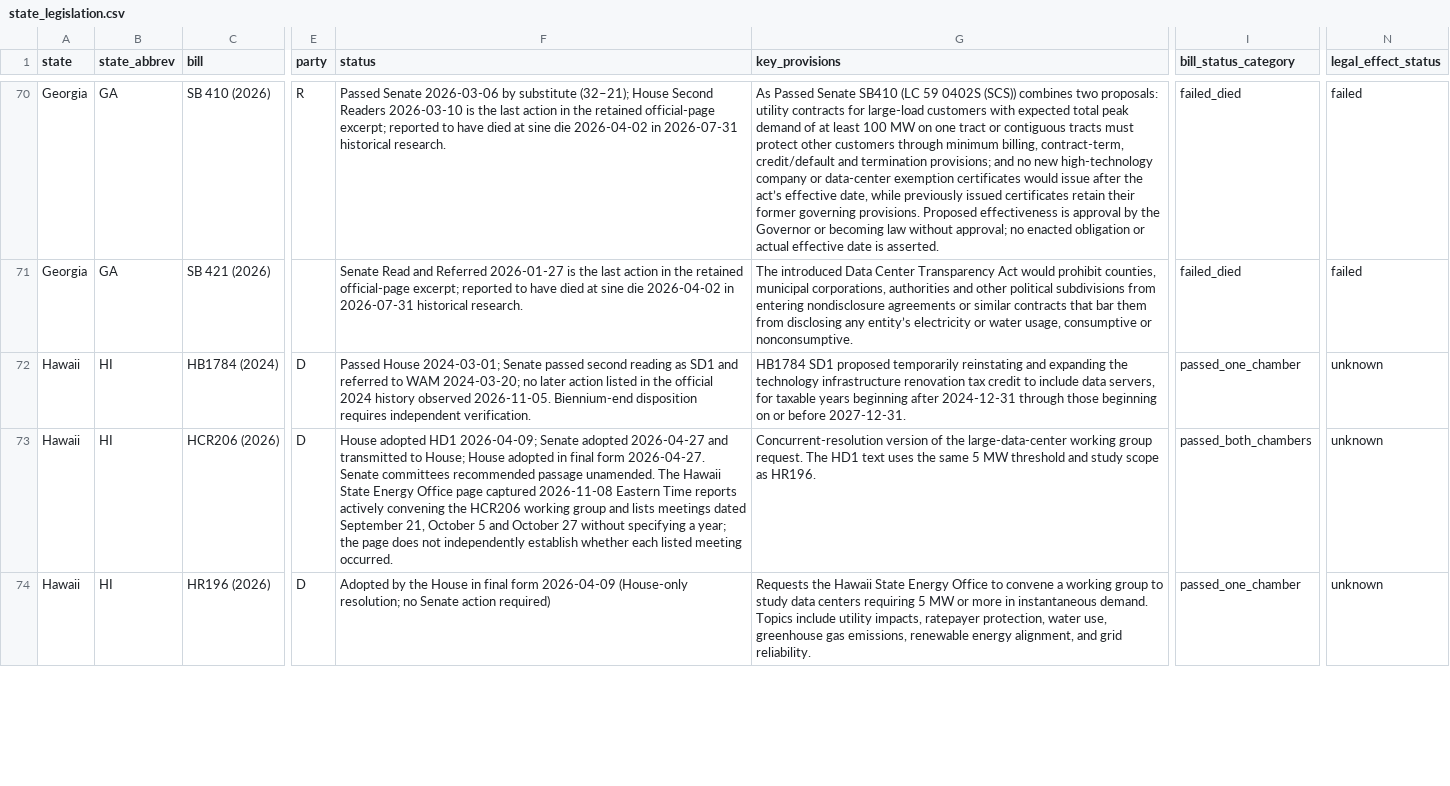
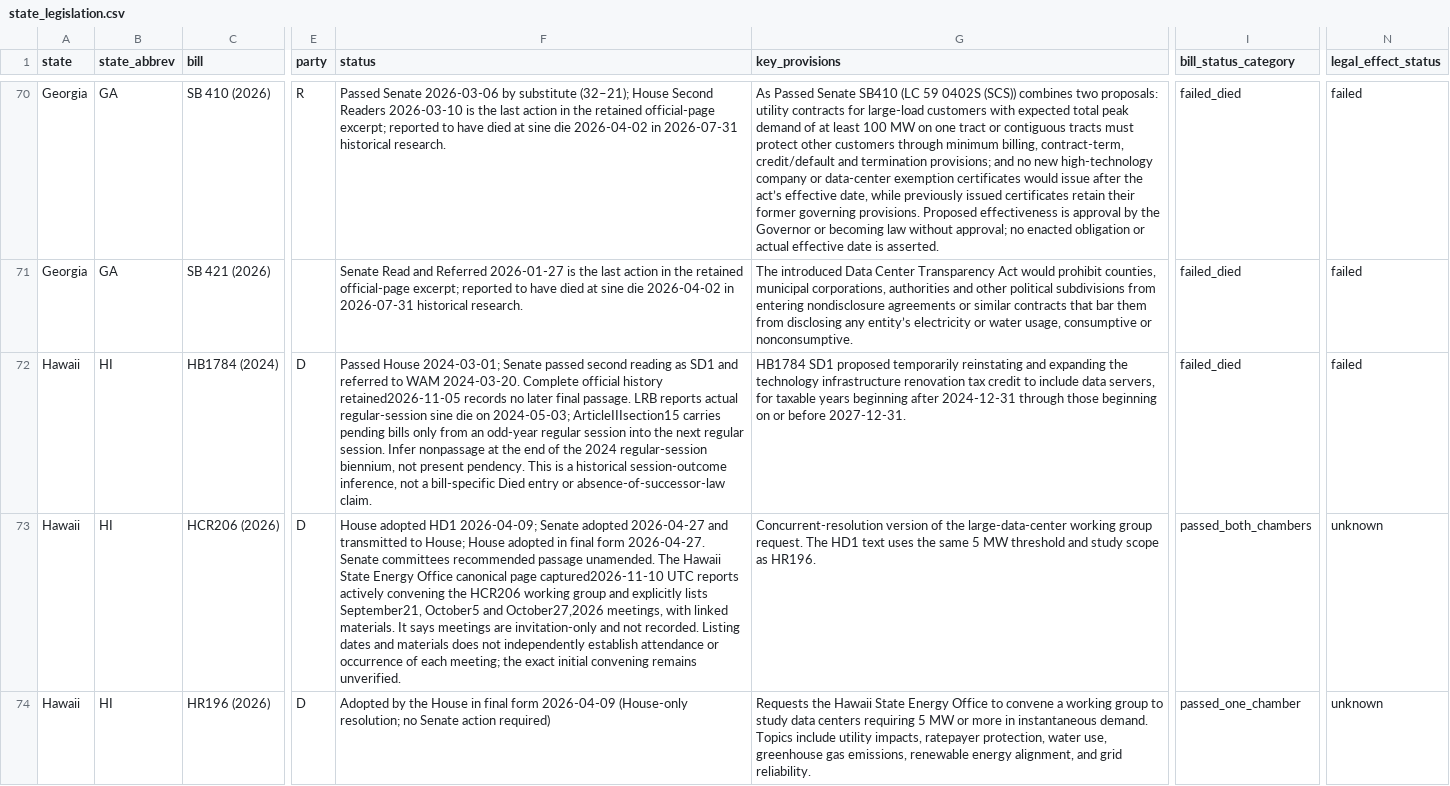
Before and after one commit to mjbommar/moratorium-data-2026, a CSV file: data/state_legislation.csv, drawn as a sheet; only a part is shown, gaps mark what is left out; the diff covers the shown part only; the diff names each change by its address in the sheet, - before the commit and + after, or states it on an @@ line.

```diff
--- a/data/state_legislation.csv
+++ b/data/state_legislation.csv
-F72 (status): …to WAM 2024-03-20; no later action listed in the official 2024 history observed 2026-11-05. Biennium-end disposition requires independent verification.
+F72 (status): …to WAM 2024-03-20. Complete official history retained2026-11-05 records no later final passage. LRB reports actual regular-session sine die on 2024-05-03; ArticleIIIsection15 carries pending bills only from an odd-year regular session into the next regular session. Infer nonpassage at the end of the 2024 regular-session biennium, not present pendency. This is a historical session-outcome inference, not a bill-specific Died entry or absence-of-successor-law claim.
-I72 (bill_status_category): passed_one_chamber
+I72 (bill_status_category): failed_died
-N72 (legal_effect_status): unknown
+N72 (legal_effect_status): failed
-F73 (status): …Energy Office page captured 2026-11-08 Eastern Time reports actively convening the HCR206 working group and lists meetings dated September 21, October 5 and October 27 without specifying a year; the page does not independently establish whether each listed meeting occurred.
+F73 (status): …Energy Office canonical page captured2026-11-10 UTC reports actively convening the HCR206 working group and explicitly lists September21, October5 and October27,2026 meetings, with linked materials. It says meetings are invitation-only and not recorded. Listing dates and materials does not independently establish attendance or occurrence of each meeting; the exact initial convening remains unverified.
```
Also changed, not shown: 10 edited cells elsewhere in this file, data/policy-scope/all-annotated.csv, data/policy-scope/not-explicitly-excluded-candidates.csv, 22 other files.
